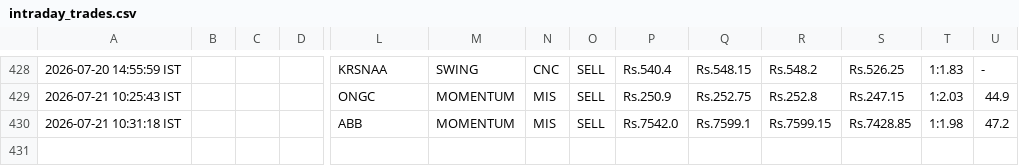
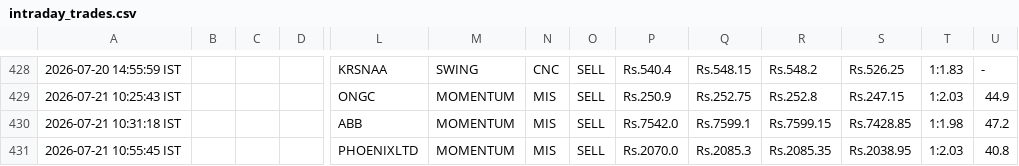
Before and after one commit to johnkasc-lab/MarketStock, a CSV file: intraday_trades.csv, drawn as a sheet; only a part is shown, gaps mark what is left out; rows hold the shown columns only; the diff names each change by its address in the sheet, - before the commit and + after, or states it on an @@ line.

```diff
--- a/intraday_trades.csv
+++ b/intraday_trades.csv
+row 431: 2026-07-21 10:55:45 IST |  |  |  | PHOENIXLTD | MOMENTUM | MIS | SELL | Rs.2070.0 | Rs.2085.3 | Rs.2085.35 | Rs.2038.95 | 1:2.03 | 40.8
```
Also changed, not shown: 1 other file.
